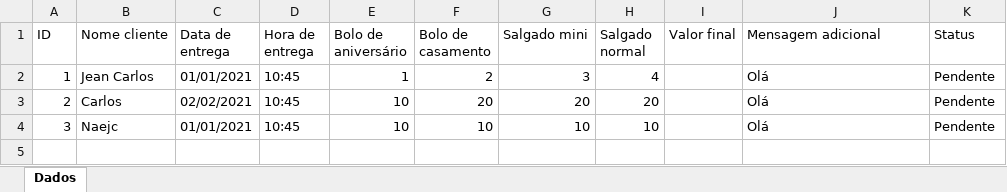
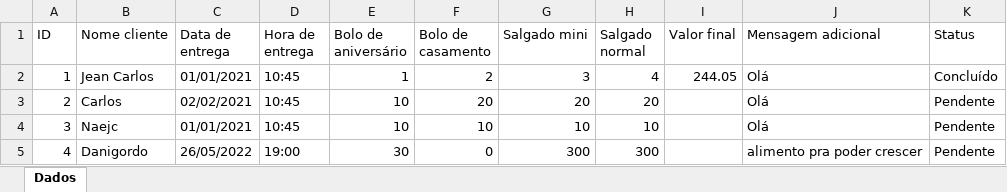
Before and after one commit to JeanCarlos899/ConfeitariaPaulistana, an Excel workbook: dados.xlsx, sheet Dados, drawn as a sheet; values as stored, in another font and other column widths than the file's, no borders; the diff names each change by its address in the sheet, - before the commit and + after, or states it on an @@ line.

```diff
--- a/dados.xlsx (sheet Dados)
+++ b/dados.xlsx (sheet Dados)
-I2 (Valor final): (empty)
+I2 (Valor final): 244.05
-K2 (Status): Pendente
+K2 (Status): Concluído
+row 5: 4 | Danigordo | 26/05/2022 | 19:00 | 30 | 0 | 300 | 300 |  | alimento pra poder crescer | Pendente
```
Also changed, not shown: 3 other files.
